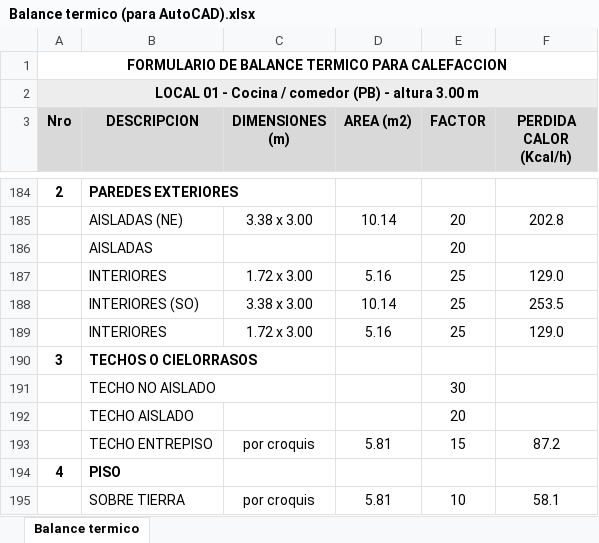
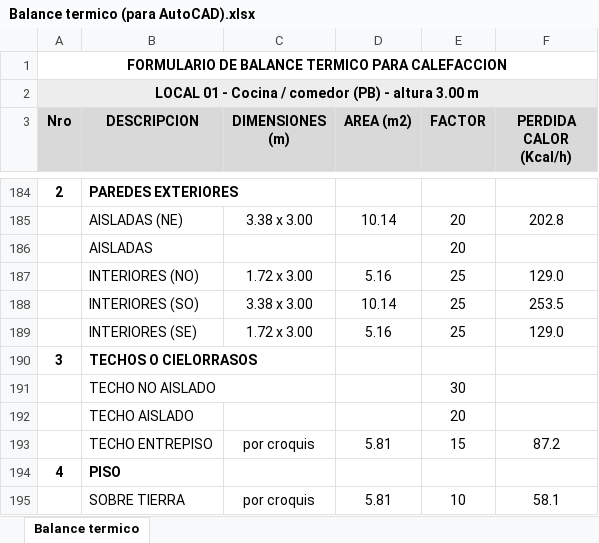
Before and after one commit to LoloMelia/tareas-claude, an Excel workbook: planillas/Balance termico (para AutoCAD).xlsx, sheet Balance termico, drawn as a sheet; only a part is shown, gaps mark what is left out; values as stored, in another font and other column widths than the file's, no borders; the diff names each change by its address in the sheet, - before the commit and + after, or states it on an @@ line.

```diff
--- a/planillas/Balance termico (para AutoCAD).xlsx (sheet Balance termico)
+++ b/planillas/Balance termico (para AutoCAD).xlsx (sheet Balance termico)
-B187 (DESCRIPCION): INTERIORES
+B187 (DESCRIPCION): INTERIORES (NO)
-B189 (DESCRIPCION): INTERIORES
+B189 (DESCRIPCION): INTERIORES (SE)
```
Also changed, not shown: planillas/planillas_estructura (para AutoCAD).xlsx, 2 other files.
